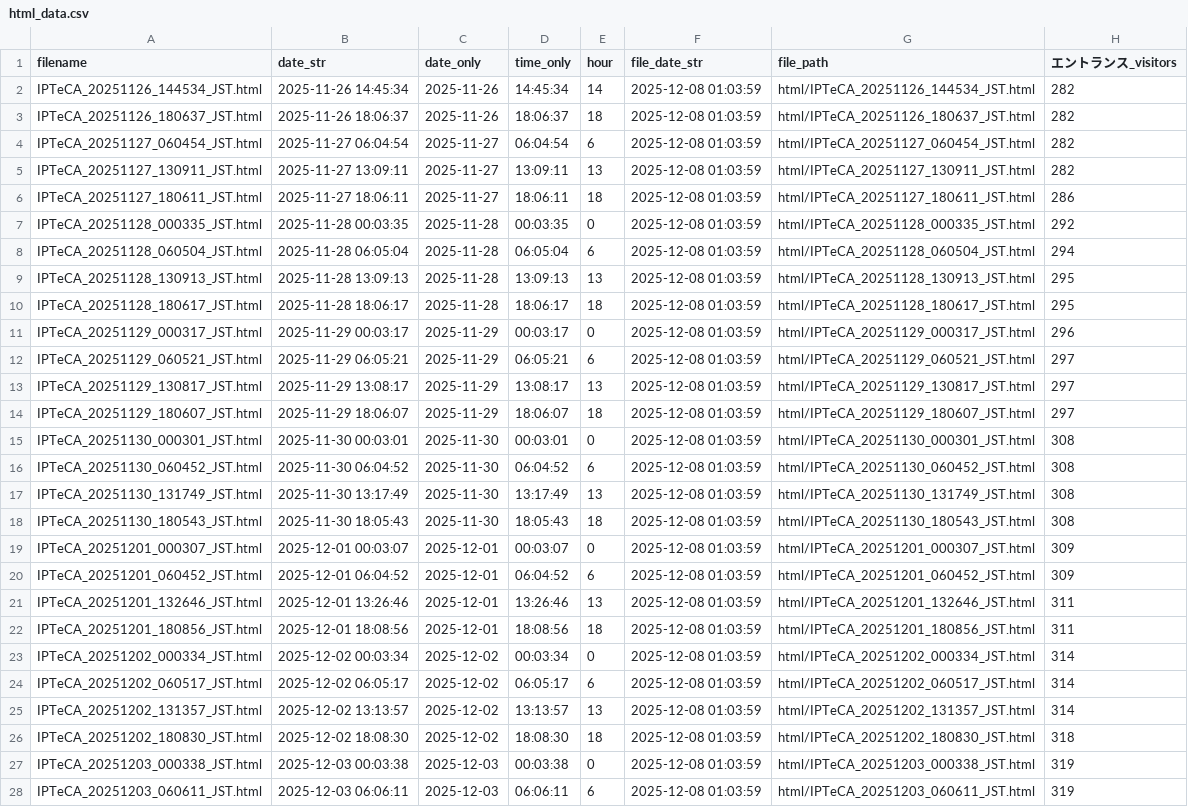
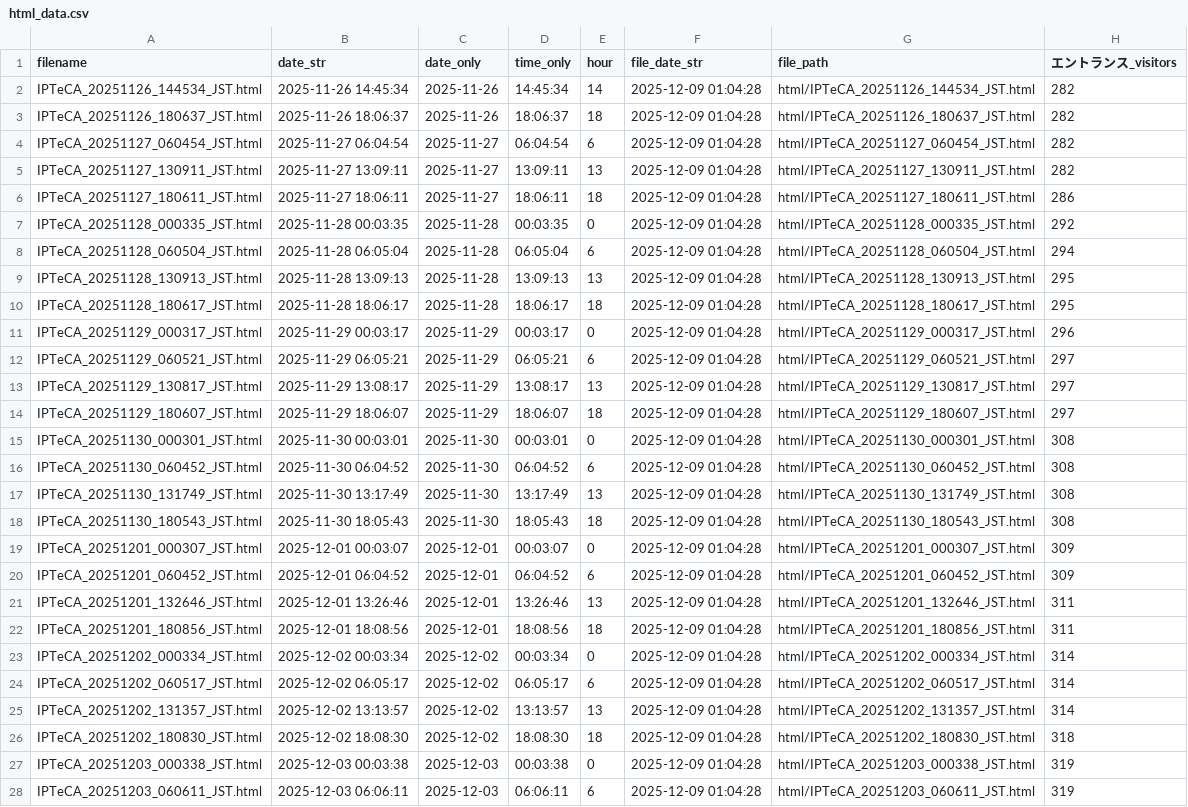
Before and after one commit to sassa4771/cluster-ipteca-screenshot-bot, a CSV file: graphs/html_data.csv, drawn as a sheet; only a part is shown; the diff covers the shown part only; the diff names each change by its address in the sheet, - before the commit and + after, or states it on an @@ line.

```diff
--- a/graphs/html_data.csv
+++ b/graphs/html_data.csv
-F2:F28 (file_date_str): 2025-12-08 01:03:59
+F2:F28 (file_date_str): 2025-12-09 01:04:28
```
Also changed, not shown: 4 added rows and 19 edited cells elsewhere in this file, 5 other files.
